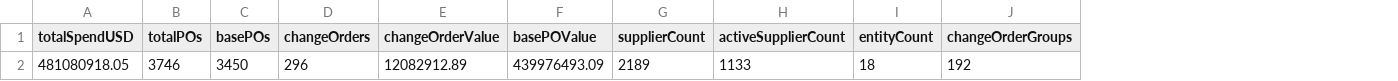
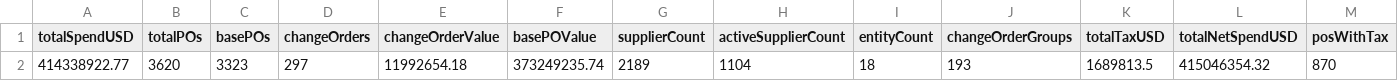
Before and after one commit to sajeshvs/mvl, a CSV file: v9/csv-exports/02_GSA_Summary.csv, drawn as a sheet; removed rows and columns are numbered as before the commit, all else as after; the diff names each change by its address in the sheet, - before the commit and + after, or states it on an @@ line.

```diff
--- a/v9/csv-exports/02_GSA_Summary.csv
+++ b/v9/csv-exports/02_GSA_Summary.csv
+column K (totalTaxUSD), empty
+column L (totalNetSpendUSD), empty
+column M (posWithTax), empty
-row 2: 481080918.05 | 3746 | 3450 | 296 | 12082912.89 | 439976493.09 | 2189 | 1133 | 18 | 192
+row 2: 414338922.77 | 3620 | 3323 | 297 | 11992654.18 | 373249235.74 | 2189 | 1104 | 18 | 193 | 1689813.5 | 415046354.32 | 870
```
Also changed, not shown: v9/csv-exports/10_GSA_Change_Order_Details.csv, v9/csv-exports/14_SM_Summary.csv, 16 other files.
